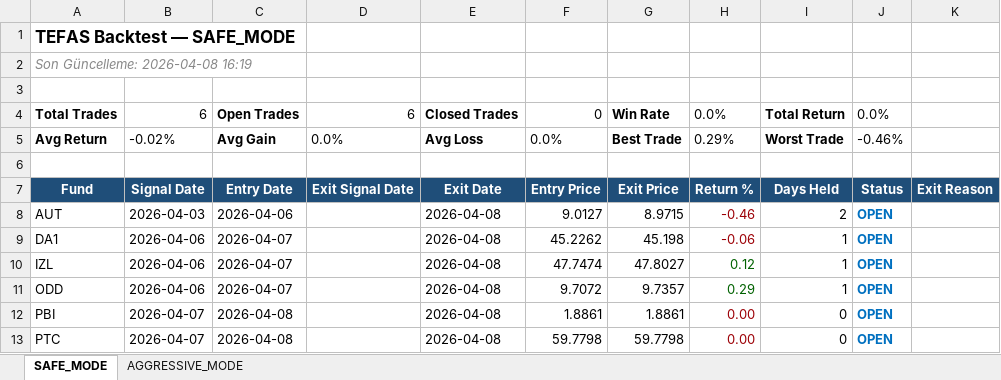
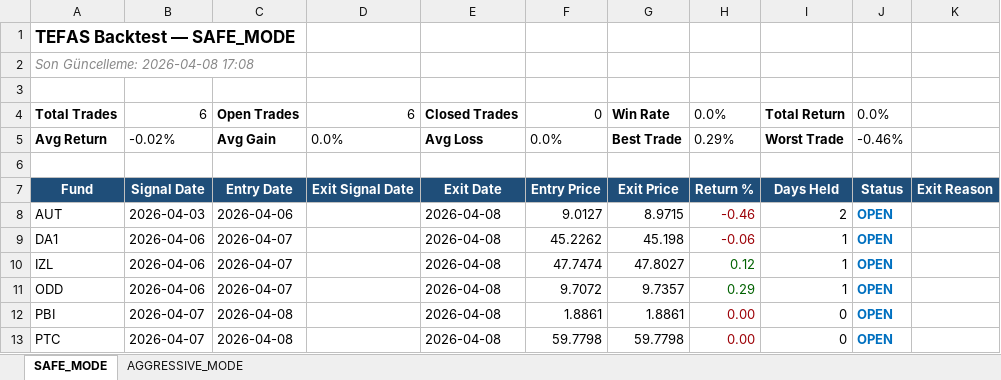
Before and after one commit to mustagur/tefas-takip, an Excel workbook: backtest_report.xlsx, sheet SAFE_MODE, drawn as a sheet; values as stored, in another font and other column widths than the file's, no borders; the diff names each change by its address in the sheet, - before the commit and + after, or states it on an @@ line.

```diff
--- a/backtest_report.xlsx (sheet SAFE_MODE)
+++ b/backtest_report.xlsx (sheet SAFE_MODE)
-A2: Son Güncelleme: 2026-04-08 16:19
+A2: Son Güncelleme: 2026-04-08 17:08
```
Also changed, not shown: sheet AGGRESSIVE_MODE, 4 other files.
